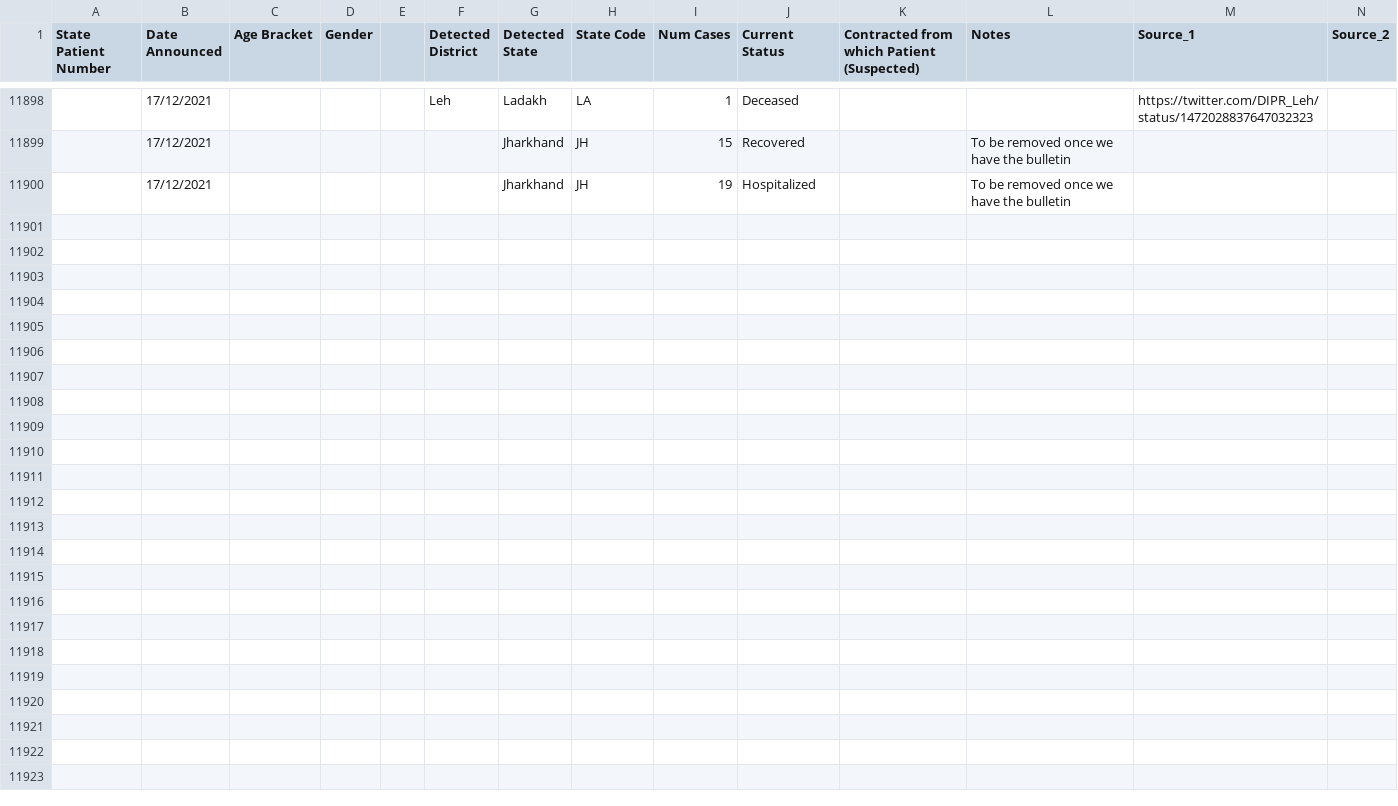
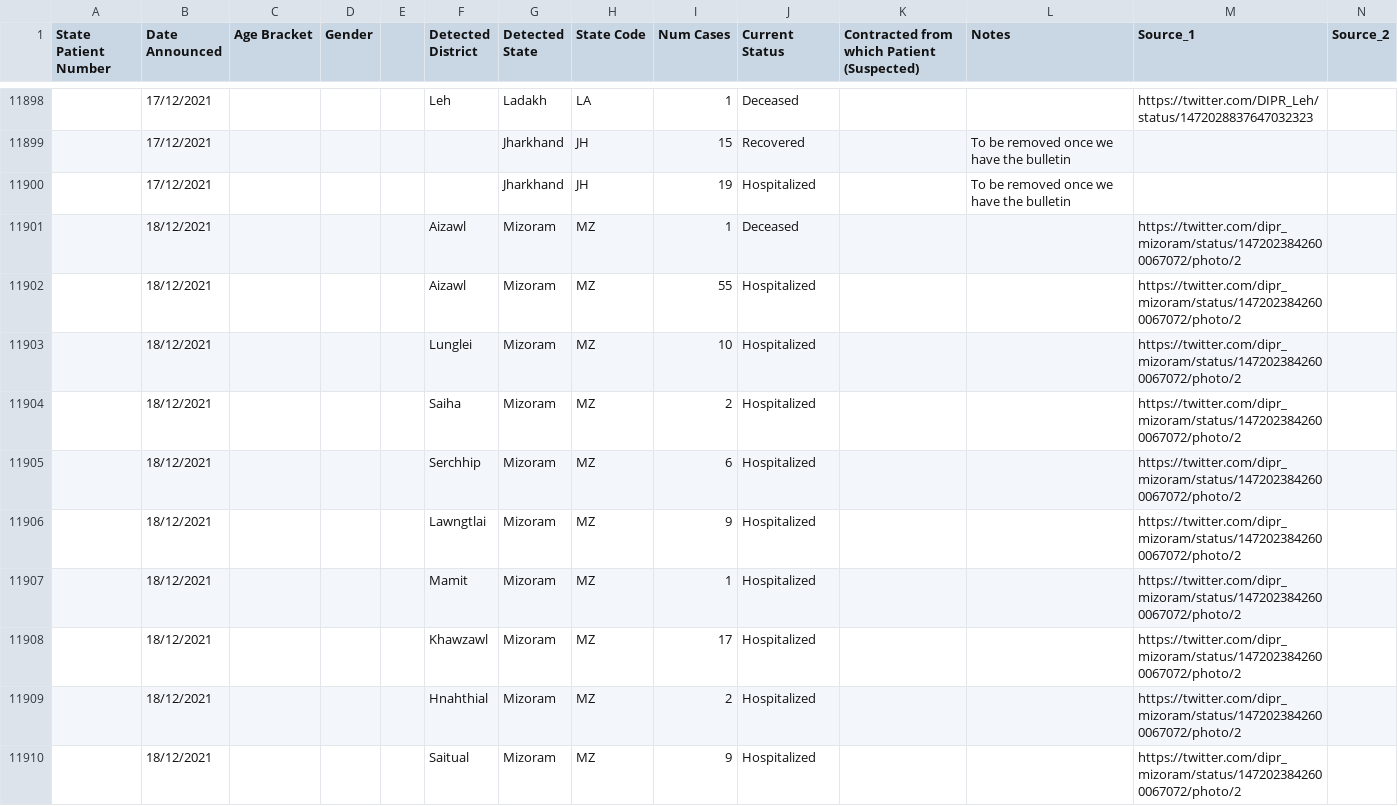
Before and after one commit to keshavashiya/covid19bharat_data, a CSV file: csv/latest/raw_data36.csv, drawn as a sheet; only a part is shown, gaps mark what is left out; rows hold the shown columns only; the diff names each change by its address in the sheet, - before the commit and + after, or states it on an @@ line.

Commit message:
data updated on - Sat Dec 18 18:08:44 IST 2021

```diff
--- a/csv/latest/raw_data36.csv
+++ b/csv/latest/raw_data36.csv
+row 11901:  | 18/12/2021 |  |  |  | Aizawl | Mizoram | MZ | 1 | Deceased |  |  | https://twitter.com/dipr_mizoram/status/1472023842600067072/photo/2
+row 11902:  | 18/12/2021 |  |  |  | Aizawl | Mizoram | MZ | 55 | Hospitalized |  |  | https://twitter.com/dipr_mizoram/status/1472023842600067072/photo/2
+row 11903:  | 18/12/2021 |  |  |  | Lunglei | Mizoram | MZ | 10 | Hospitalized |  |  | https://twitter.com/dipr_mizoram/status/1472023842600067072/photo/2
+row 11904:  | 18/12/2021 |  |  |  | Saiha | Mizoram | MZ | 2 | Hospitalized |  |  | https://twitter.com/dipr_mizoram/status/1472023842600067072/photo/2
+row 11905:  | 18/12/2021 |  |  |  | Serchhip | Mizoram | MZ | 6 | Hospitalized |  |  | https://twitter.com/dipr_mizoram/status/1472023842600067072/photo/2
+row 11906:  | 18/12/2021 |  |  |  | Lawngtlai | Mizoram | MZ | 9 | Hospitalized |  |  | https://twitter.com/dipr_mizoram/status/1472023842600067072/photo/2
+row 11907:  | 18/12/2021 |  |  |  | Mamit | Mizoram | MZ | 1 | Hospitalized |  |  | https://twitter.com/dipr_mizoram/status/1472023842600067072/photo/2
+row 11908:  | 18/12/2021 |  |  |  | Khawzawl | Mizoram | MZ | 17 | Hospitalized |  |  | https://twitter.com/dipr_mizoram/status/1472023842600067072/photo/2
+row 11909:  | 18/12/2021 |  |  |  | Hnahthial | Mizoram | MZ | 2 | Hospitalized |  |  | https://twitter.com/dipr_mizoram/status/1472023842600067072/photo/2
+row 11910:  | 18/12/2021 |  |  |  | Saitual | Mizoram | MZ | 9 | Hospitalized |  |  | https://twitter.com/dipr_mizoram/status/1472023842600067072/photo/2
```
Also changed, not shown: csv/latest/district_wise.csv, csv/latest/state_wise.csv, 13 other files.
